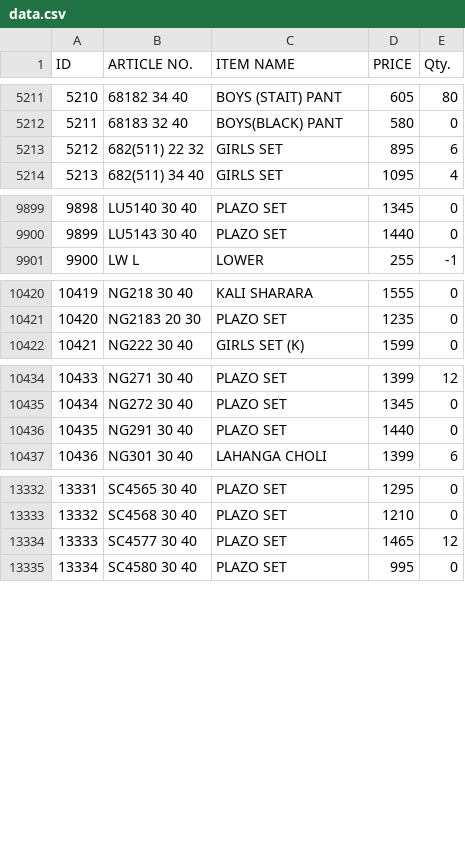
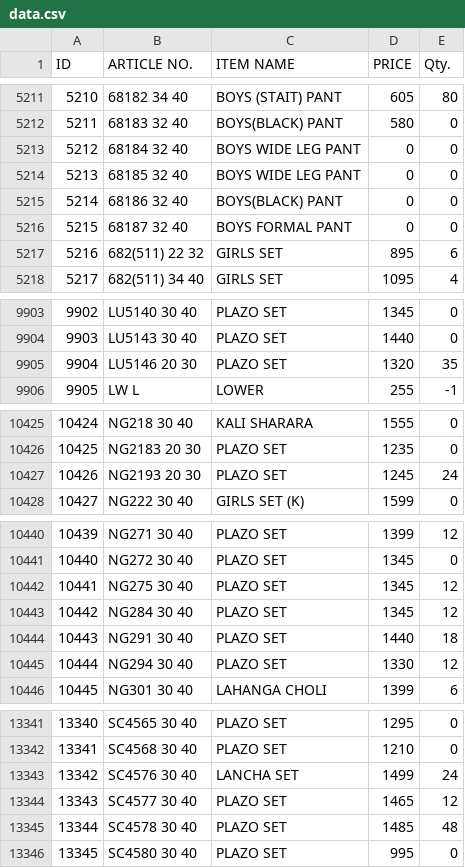
Before and after one commit to sanjeevsh1986/stock-data, a CSV file: data.csv, drawn as a sheet; only a part is shown, gaps mark what is left out; addresses are those after the commit; the diff covers the shown part only; the diff names each change by its address in the sheet, - before the commit and + after, or states it on an @@ line.

Commit message:
Add files via upload

```diff
--- a/data.csv
+++ b/data.csv
+row 5213: 5212 | 68184 32 40 | BOYS WIDE LEG PANT | 0 | 0
+row 5214: 5213 | 68185 32 40 | BOYS WIDE LEG PANT | 0 | 0
+row 5215: 5214 | 68186 32 40 | BOYS(BLACK) PANT | 0 | 0
+row 5216: 5215 | 68187 32 40 | BOYS FORMAL PANT | 0 | 0
@@ column A (ID) renumbered from row 5217 down @@
+row 9905: 9904 | LU5146 20 30 | PLAZO SET | 1320 | 35
+row 10427: 10426 | NG2193 20 30 | PLAZO SET | 1245 | 24
+row 10442: 10441 | NG275 30 40 | PLAZO SET | 1345 | 12
+row 10443: 10442 | NG284 30 40 | PLAZO SET | 1345 | 12
-E10444 (Qty.): 0
+E10444 (Qty.): 18
+row 10445: 10444 | NG294 30 40 | PLAZO SET | 1330 | 12
+row 13343: 13342 | SC4576 30 40 | LANCHA SET | 1499 | 24
+row 13345: 13344 | SC4578 30 40 | PLAZO SET | 1485 | 48
```
Also changed, not shown: 34 edited cells elsewhere in this file.
